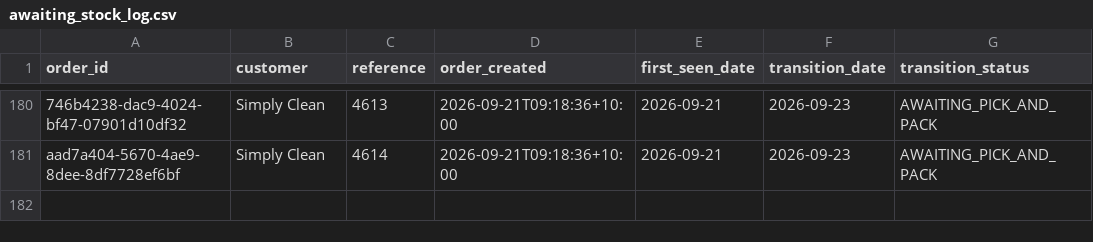
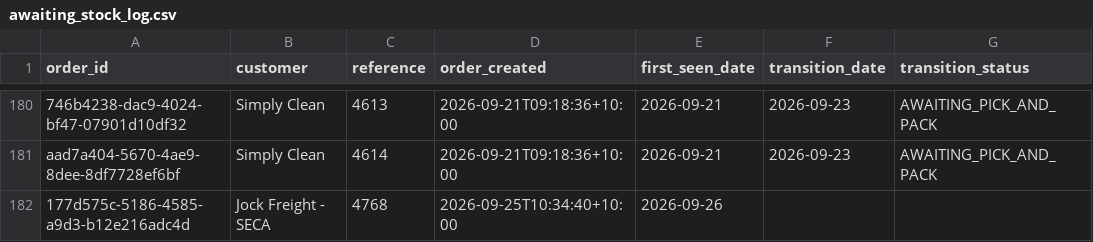
Before and after one commit to Mike-FulfilmentPlus/Fulfilment-Plus-Dashboards, a CSV file: pipeline/awaiting_stock_log.csv, drawn as a sheet; only a part is shown, gaps mark what is left out; the diff names each change by its address in the sheet, - before the commit and + after, or states it on an @@ line.

```diff
--- a/pipeline/awaiting_stock_log.csv
+++ b/pipeline/awaiting_stock_log.csv
+row 182: 177d575c-5186-4585-a9d3-b12e216adc4d | Jock Freight - SECA | 4768 | 2026-09-25T10:34:40+10:00 | 2026-09-26
```
